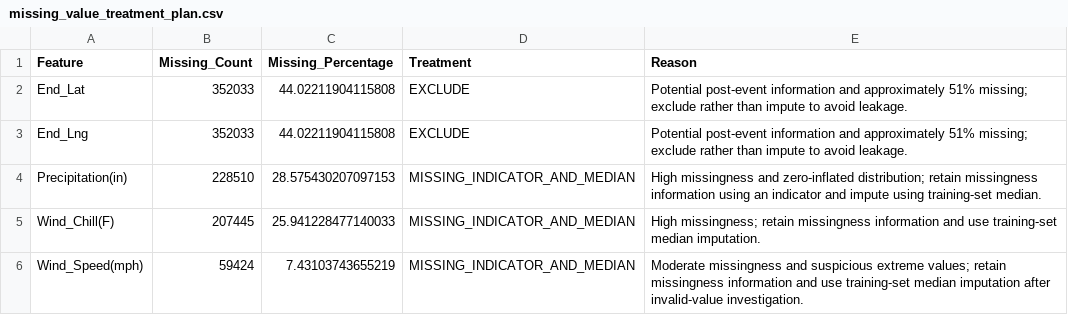
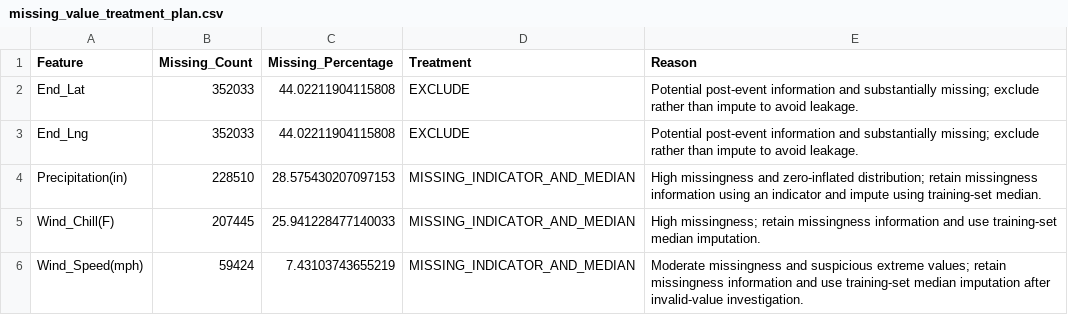
Before and after one commit to TharushiKarunarathne/US-Accidents-Severity-Prediction, a CSV file: outputs/reports/missing_value_treatment_plan.csv, drawn as a sheet; only a part is shown.

Commit message:
Remove hard-coded percentages from audit reason text
Reason strings in the feature audit and missing-value plan had typed
numbers (e.g. End_Lat "~51%") that went stale after the sampling fix.
Numbers now come only from the computed Missing_Percentage column.

```diff
--- a/outputs/reports/missing_value_treatment_plan.csv
+++ b/outputs/reports/missing_value_treatment_plan.csv
@@ -1,4 +1,4 @@
 Feature,Missing_Count,Missing_Percentage,Treatment,Reason
-End_Lat,352033,44.02211904115808,EXCLUDE,Potential post-event information and approximately 51% missing; exclude rather than impute to avoid leakage.
-End_Lng,352033,44.02211904115808,EXCLUDE,Potential post-event information and approximately 51% missing; exclude rather than impute to avoid leakage.
+End_Lat,352033,44.02211904115808,EXCLUDE,Potential post-event information and substantially missing; exclude rather than impute to avoid leakage.
+End_Lng,352033,44.02211904115808,EXCLUDE,Potential post-event information and substantially missing; exclude rather than impute to avoid leakage.
 Precipitation(in),228510,28.575430207097153,MISSING_INDICATOR_AND_MEDIAN,High missingness and zero-inflated distribution; retain missingness information using an indicator and impute using training-set median.
```
Also changed, not shown: outputs/reports/feature_audit.csv, 1 other file.
